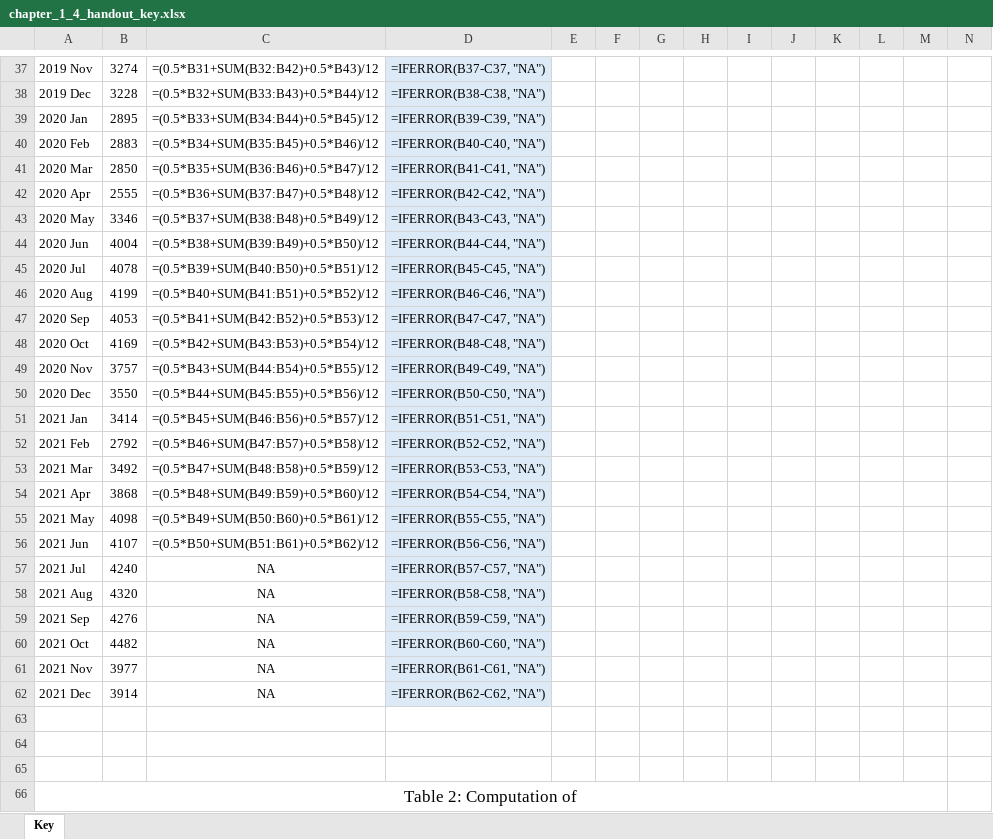
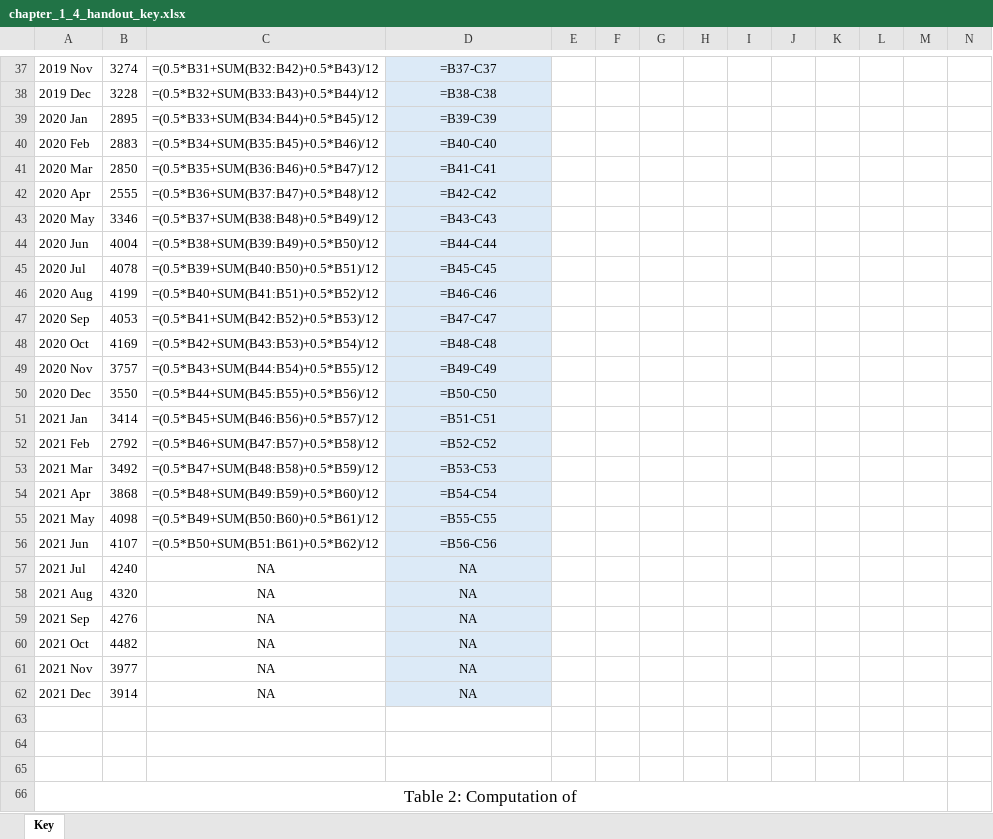
Before and after one commit to byuistats/timeseries, an Excel workbook: docs/handouts/chapter_1_4_handout_key.xlsx, sheet Key, drawn as a sheet; only a part is shown, gaps mark what is left out; values as stored, in another font and other column widths than the file's, no borders; formulas are shown in place of their values; charts and pictures not drawn; the diff covers the shown part only; the diff names each change by its address in the sheet, - before the commit and + after, or states it on an @@ line.

```diff
--- a/docs/handouts/chapter_1_4_handout_key.xlsx (sheet Key)
+++ b/docs/handouts/chapter_1_4_handout_key.xlsx (sheet Key)
-D37: =IFERROR(B37-C37, "NA")
+D37: =B37-C37
-D38: =IFERROR(B38-C38, "NA")
+D38: =B38-C38
-D39: =IFERROR(B39-C39, "NA")
+D39: =B39-C39
-D40: =IFERROR(B40-C40, "NA")
+D40: =B40-C40
-D41: =IFERROR(B41-C41, "NA")
+D41: =B41-C41
-D42: =IFERROR(B42-C42, "NA")
+D42: =B42-C42
-D43: =IFERROR(B43-C43, "NA")
+D43: =B43-C43
-D44: =IFERROR(B44-C44, "NA")
+D44: =B44-C44
-D45: =IFERROR(B45-C45, "NA")
+D45: =B45-C45
-D46: =IFERROR(B46-C46, "NA")
+D46: =B46-C46
-D47: =IFERROR(B47-C47, "NA")
+D47: =B47-C47
-D48: =IFERROR(B48-C48, "NA")
+D48: =B48-C48
-D49: =IFERROR(B49-C49, "NA")
+D49: =B49-C49
-D50: =IFERROR(B50-C50, "NA")
+D50: =B50-C50
-D51: =IFERROR(B51-C51, "NA")
+D51: =B51-C51
-D52: =IFERROR(B52-C52, "NA")
+D52: =B52-C52
-D53: =IFERROR(B53-C53, "NA")
+D53: =B53-C53
-D54: =IFERROR(B54-C54, "NA")
+D54: =B54-C54
-D55: =IFERROR(B55-C55, "NA")
+D55: =B55-C55
-D56: =IFERROR(B56-C56, "NA")
+D56: =B56-C56
-D57: =IFERROR(B57-C57, "NA")
+D57: NA
-D58: =IFERROR(B58-C58, "NA")
+D58: NA
-D59: =IFERROR(B59-C59, "NA")
+D59: NA
-D60: =IFERROR(B60-C60, "NA")
+D60: NA
-D61: =IFERROR(B61-C61, "NA")
+D61: NA
-D62: =IFERROR(B62-C62, "NA")
+D62: NA
```
Also changed, not shown: 28 edited cells and cell formats elsewhere in this sheet, charts or pictures, docs/handouts/chapter_1_4_handout.xlsx, handouts/chapter_1_4_handout.xlsx, 3 other files.
